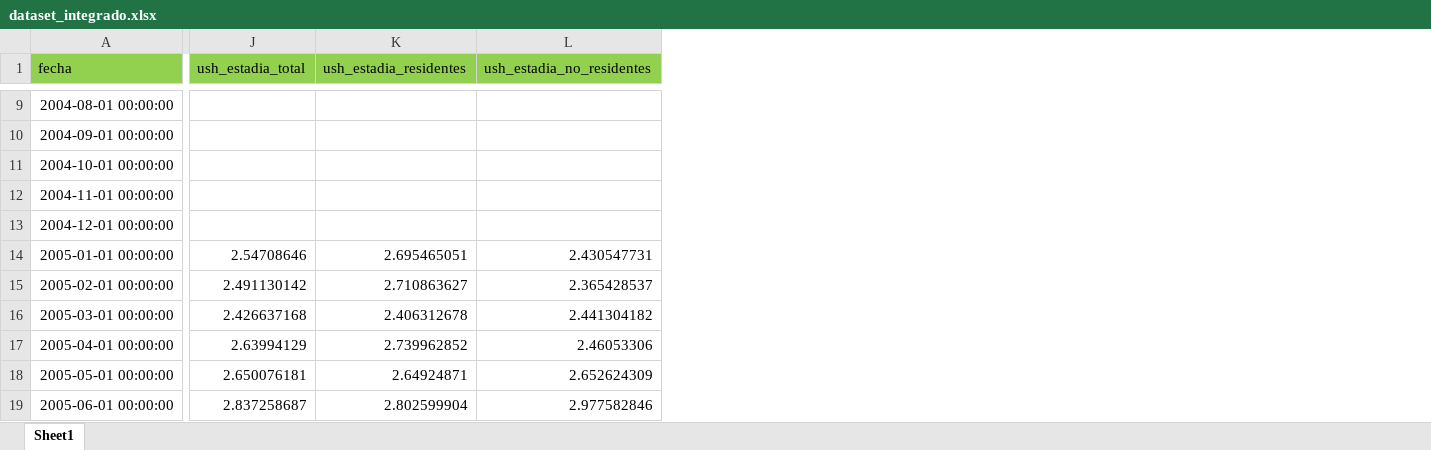
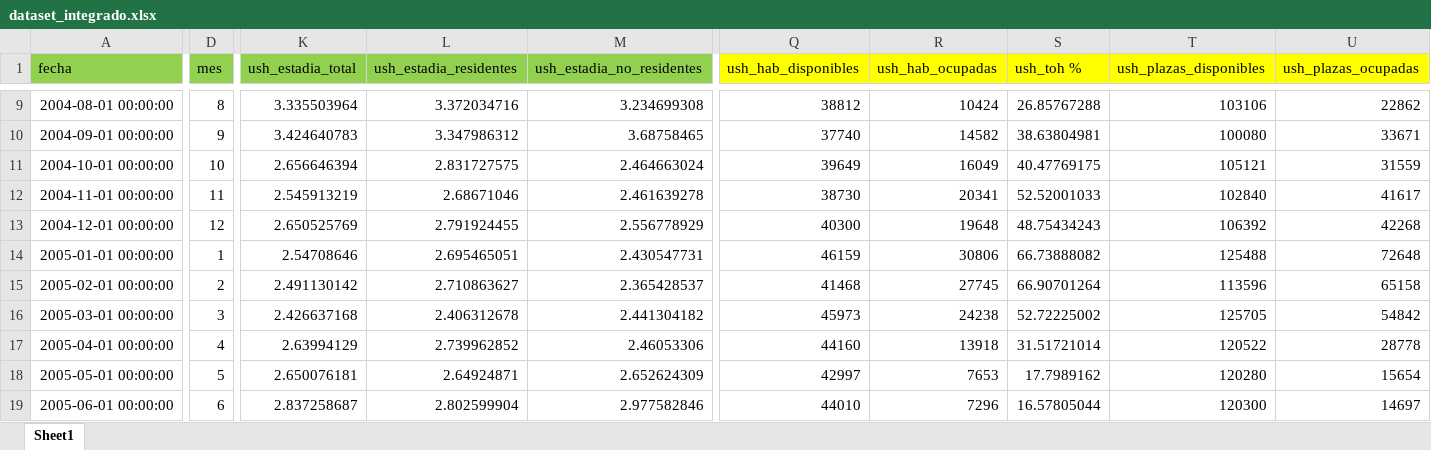
Before and after one commit to Gasparlorenzo/parcial, an Excel workbook: data/processed/dataset_integrado.xlsx, sheet Sheet1, drawn as a sheet; only a part is shown, gaps mark what is left out; values as stored, in another font and other column widths than the file's, no borders; addresses are those after the commit; the diff covers the shown part only; the diff names each change by its address in the sheet, - before the commit and + after, or states it on an @@ line.

```diff
--- a/data/processed/dataset_integrado.xlsx (sheet Sheet1)
+++ b/data/processed/dataset_integrado.xlsx (sheet Sheet1)
+column D (mes), rows 9-19: 8 | 9 | 10 | 11 | 12 | 1 | 2 | 3 | 4 | 5 | 6
+column Q (ush_hab_disponibles), rows 9-19: 38812 | 37740 | 39649 | 38730 | 40300 | 46159 | 41468 | 45973 | 44160 | 42997 | 44010
+column R (ush_hab_ocupadas), rows 9-19: 10424 | 14582 | 16049 | 20341 | 19648 | 30806 | 27745 | 24238 | 13918 | 7653 | 7296
+column S (ush_toh %), rows 9-19: 26.85767288 | 38.63804981 | 40.47769175 | 52.52001033 | 48.75434243 | 66.73888082 | 66.90701264 | 52.72225002 | 31.51721014 | 17.7989162 | 16.57805044
+column T (ush_plazas_disponibles), rows 9-19: 103106 | 100080 | 105121 | 102840 | 106392 | 125488 | 113596 | 125705 | 120522 | 120280 | 120300
+column U (ush_plazas_ocupadas), rows 9-19: 22862 | 33671 | 31559 | 41617 | 42268 | 72648 | 65158 | 54842 | 28778 | 15654 | 14697
-K9 (ush_estadia_total): (empty)
+K9 (ush_estadia_total): 3.335503964
-L9 (ush_estadia_residentes): (empty)
+L9 (ush_estadia_residentes): 3.372034716
-M9 (ush_estadia_no_residentes): (empty)
+M9 (ush_estadia_no_residentes): 3.234699308
-K10 (ush_estadia_total): (empty)
+K10 (ush_estadia_total): 3.424640783
-L10 (ush_estadia_residentes): (empty)
+L10 (ush_estadia_residentes): 3.347986312
-M10 (ush_estadia_no_residentes): (empty)
+M10 (ush_estadia_no_residentes): 3.68758465
-K11 (ush_estadia_total): (empty)
+K11 (ush_estadia_total): 2.656646394
-L11 (ush_estadia_residentes): (empty)
+L11 (ush_estadia_residentes): 2.831727575
-M11 (ush_estadia_no_residentes): (empty)
+M11 (ush_estadia_no_residentes): 2.464663024
-K12 (ush_estadia_total): (empty)
+K12 (ush_estadia_total): 2.545913219
-L12 (ush_estadia_residentes): (empty)
+L12 (ush_estadia_residentes): 2.68671046
-M12 (ush_estadia_no_residentes): (empty)
+M12 (ush_estadia_no_residentes): 2.461639278
-K13 (ush_estadia_total): (empty)
+K13 (ush_estadia_total): 2.650525769
-L13 (ush_estadia_residentes): (empty)
+L13 (ush_estadia_residentes): 2.791924455
-M13 (ush_estadia_no_residentes): (empty)
+M13 (ush_estadia_no_residentes): 2.556778929
```
Also changed, not shown: 15 added rows, 61 added columns, 54 edited cells and cell formats elsewhere in this sheet, 40 other files.
